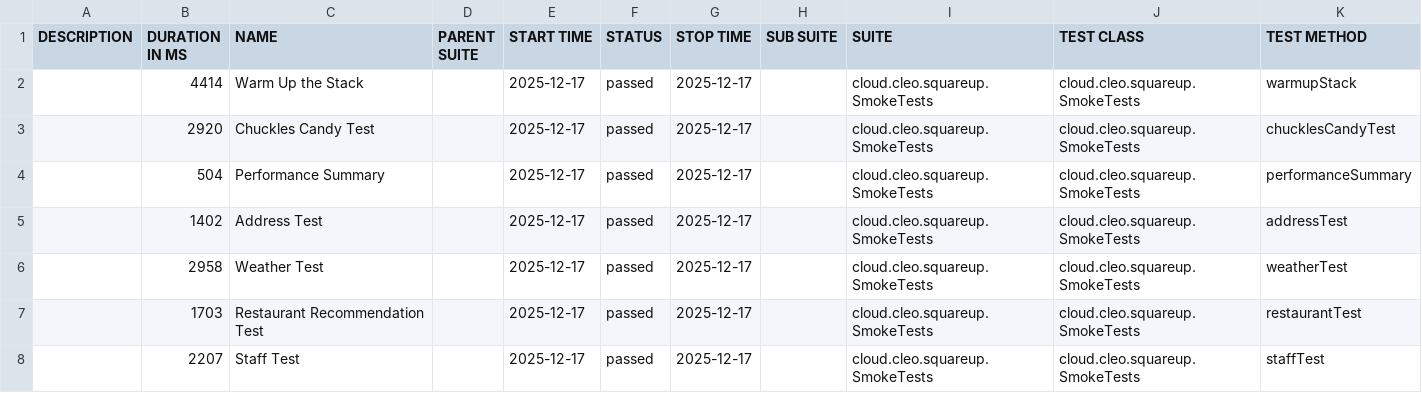
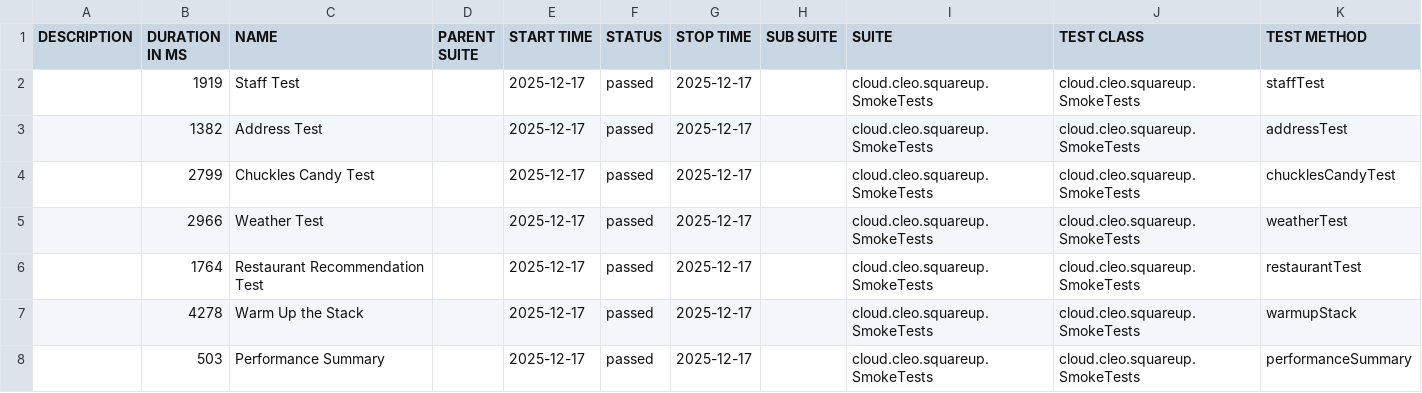
Before and after one commit to docwho2/java-squareup-spring-ai-ivr, a CSV file: us.amazon.nova-2-lite-v1_0/SmokeTests/data/suites.csv, drawn as a sheet.

```diff
--- a/us.amazon.nova-2-lite-v1_0/SmokeTests/data/suites.csv
+++ b/us.amazon.nova-2-lite-v1_0/SmokeTests/data/suites.csv
@@ -1,8 +1,8 @@
 "DESCRIPTION","DURATION IN MS","NAME","PARENT SUITE","START TIME","STATUS","STOP TIME","SUB SUITE","SUITE","TEST CLASS","TEST METHOD"
-"","4414","Warm Up the Stack","","2025-12-17","passed","2025-12-17","","cloud.cleo.squareup.SmokeTests","cloud.cleo.squareup.SmokeTests","warmupStack"
-"","2920","Chuckles Candy Test","","2025-12-17","passed","2025-12-17","","cloud.cleo.squareup.SmokeTests","cloud.cleo.squareup.SmokeTests","chucklesCandyTest"
-"","504","Performance Summary","","2025-12-17","passed","2025-12-17","","cloud.cleo.squareup.SmokeTests","cloud.cleo.squareup.SmokeTests","performanceSummary"
-"","1402","Address Test","","2025-12-17","passed","2025-12-17","","cloud.cleo.squareup.SmokeTests","cloud.cleo.squareup.SmokeTests","addressTest"
-"","2958","Weather Test","","2025-12-17","passed","2025-12-17","","cloud.cleo.squareup.SmokeTests","cloud.cleo.squareup.SmokeTests","weatherTest"
-"","1703","Restaurant Recommendation Test","","2025-12-17","passed","2025-12-17","","cloud.cleo.squareup.SmokeTests","cloud.cleo.squareup.SmokeTests","restaurantTest"
-"","2207","Staff Test","","2025-12-17","passed","2025-12-17","","cloud.cleo.squareup.SmokeTests","cloud.cleo.squareup.SmokeTests","staffTest"
+"","1919","Staff Test","","2025-12-17","passed","2025-12-17","","cloud.cleo.squareup.SmokeTests","cloud.cleo.squareup.SmokeTests","staffTest"
+"","1382","Address Test","","2025-12-17","passed","2025-12-17","","cloud.cleo.squareup.SmokeTests","cloud.cleo.squareup.SmokeTests","addressTest"
+"","2799","Chuckles Candy Test","","2025-12-17","passed","2025-12-17","","cloud.cleo.squareup.SmokeTests","cloud.cleo.squareup.SmokeTests","chucklesCandyTest"
+"","2966","Weather Test","","2025-12-17","passed","2025-12-17","","cloud.cleo.squareup.SmokeTests","cloud.cleo.squareup.SmokeTests","weatherTest"
+"","1764","Restaurant Recommendation Test","","2025-12-17","passed","2025-12-17","","cloud.cleo.squareup.SmokeTests","cloud.cleo.squareup.SmokeTests","restaurantTest"
+"","4278","Warm Up the Stack","","2025-12-17","passed","2025-12-17","","cloud.cleo.squareup.SmokeTests","cloud.cleo.squareup.SmokeTests","warmupStack"
+"","503","Performance Summary","","2025-12-17","passed","2025-12-17","","cloud.cleo.squareup.SmokeTests","cloud.cleo.squareup.SmokeTests","performanceSummary"
```
Also changed, not shown: 52 other files.
